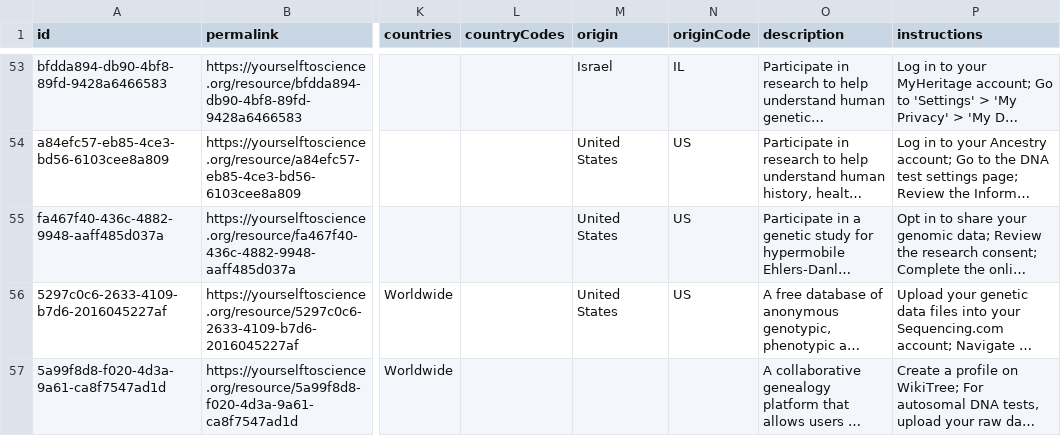
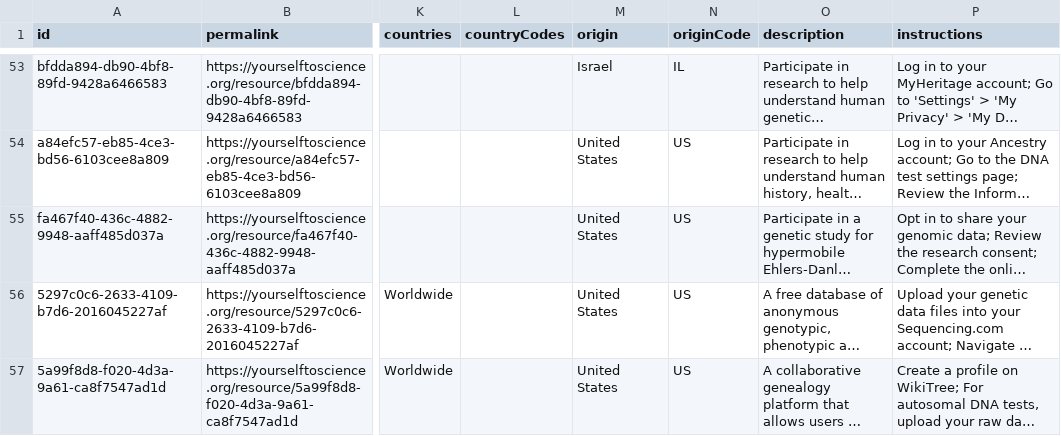
Before and after one commit to yourselftoscience/yourselftoscience.org, a CSV file: public/resources.csv, drawn as a sheet; only a part is shown, gaps mark what is left out; long unchanged cells end in …; the diff names each change by its address in the sheet, - before the commit and + after, or states it on an @@ line.

Commit message:
feat: add United States as the origin for WikiTree in resource data and statistics

```diff
--- a/public/resources.csv
+++ b/public/resources.csv
-M57 (origin): (empty)
+M57 (origin): United States
-N57 (originCode): (empty)
+N57 (originCode): US
```
Also changed, not shown: 8 other files.
